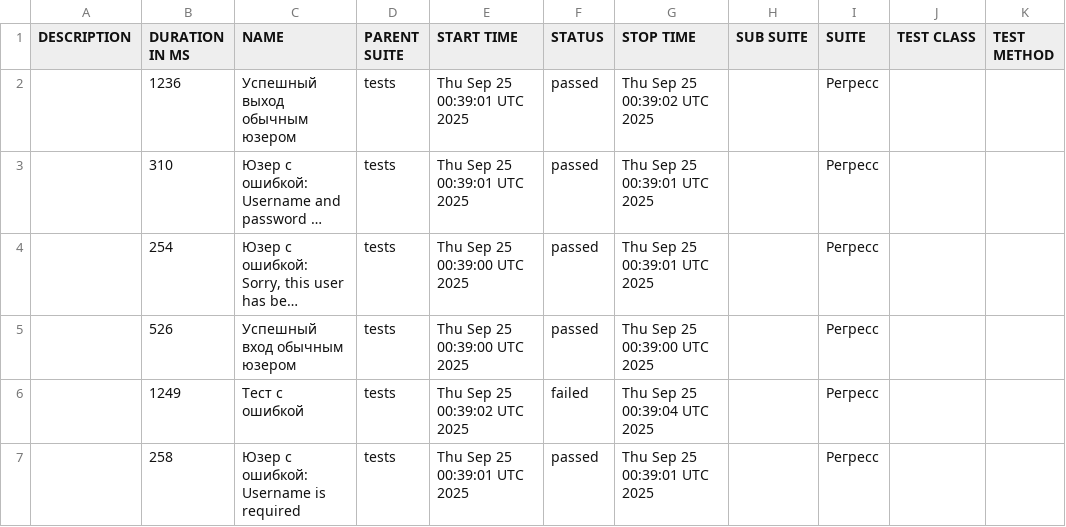
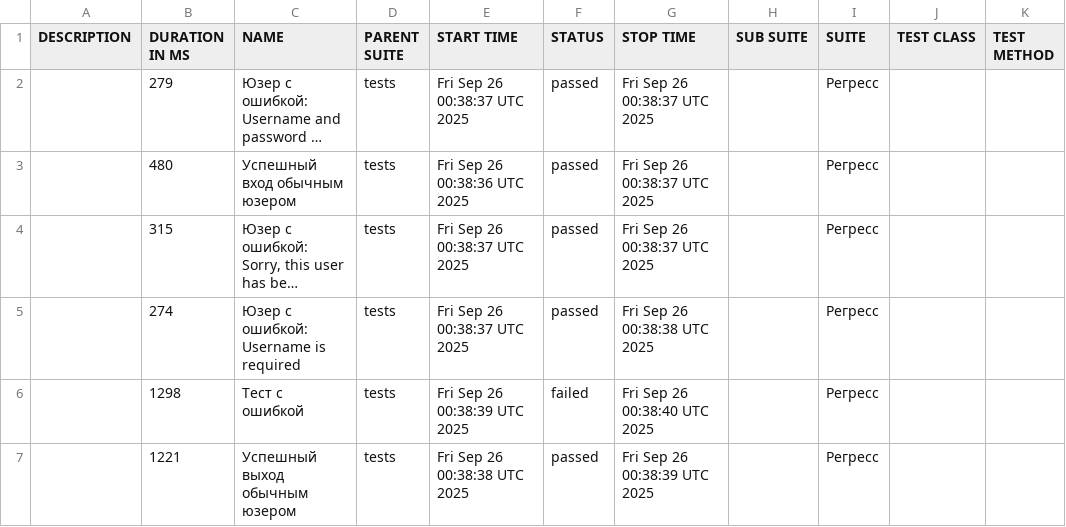
Before and after one commit to barsovichok/playwright_python_training, a CSV file: data/suites.csv, drawn as a sheet; long unchanged cells end in …; removed rows and columns are numbered as before the commit, all else as after; the diff names each change by its address in the sheet, - before the commit and + after, or states it on an @@ line.

```diff
--- a/data/suites.csv
+++ b/data/suites.csv
-row 2:  | 1236 | Успешный выход обычным юзером | tests | Thu Sep 25 00:39:01 UTC 2025 | passed | Thu Sep 25 00:39:02 UTC 2025 |  | Регресс
-B2 (DURATION IN MS): 310
+B2 (DURATION IN MS): 279
-E2 (START TIME): Thu Sep 25 00:39:01 UTC 2025
+E2 (START TIME): Fri Sep 26 00:38:37 UTC 2025
-G2 (STOP TIME): Thu Sep 25 00:39:01 UTC 2025
+G2 (STOP TIME): Fri Sep 26 00:38:37 UTC 2025
+row 3:  | 480 | Успешный вход обычным юзером | tests | Fri Sep 26 00:38:36 UTC 2025 | passed | Fri Sep 26 00:38:37 UTC 2025 |  | Регресс
-B4 (DURATION IN MS): 254
+B4 (DURATION IN MS): 315
-E4:E5 (START TIME): Thu Sep 25 00:39:00 UTC 2025
+E4:E5 (START TIME): Fri Sep 26 00:38:37 UTC 2025
-G4 (STOP TIME): Thu Sep 25 00:39:01 UTC 2025
+G4 (STOP TIME): Fri Sep 26 00:38:37 UTC 2025
-B5 (DURATION IN MS): 526
+B5 (DURATION IN MS): 274
-C5 (NAME): Успешный вход обычным юзером
+C5 (NAME): Юзер с ошибкой: Username is required
-G5 (STOP TIME): Thu Sep 25 00:39:00 UTC 2025
+G5 (STOP TIME): Fri Sep 26 00:38:38 UTC 2025
-B6 (DURATION IN MS): 1249
+B6 (DURATION IN MS): 1298
-E6 (START TIME): Thu Sep 25 00:39:02 UTC 2025
+E6 (START TIME): Fri Sep 26 00:38:39 UTC 2025
-G6 (STOP TIME): Thu Sep 25 00:39:04 UTC 2025
+G6 (STOP TIME): Fri Sep 26 00:38:40 UTC 2025
-B7 (DURATION IN MS): 258
+B7 (DURATION IN MS): 1221
-C7 (NAME): Юзер с ошибкой: Username is required
+C7 (NAME): Успешный выход обычным юзером
-E7 (START TIME): Thu Sep 25 00:39:01 UTC 2025
+E7 (START TIME): Fri Sep 26 00:38:38 UTC 2025
-G7 (STOP TIME): Thu Sep 25 00:39:01 UTC 2025
+G7 (STOP TIME): Fri Sep 26 00:38:39 UTC 2025
```
Also changed, not shown: 30 other files.
